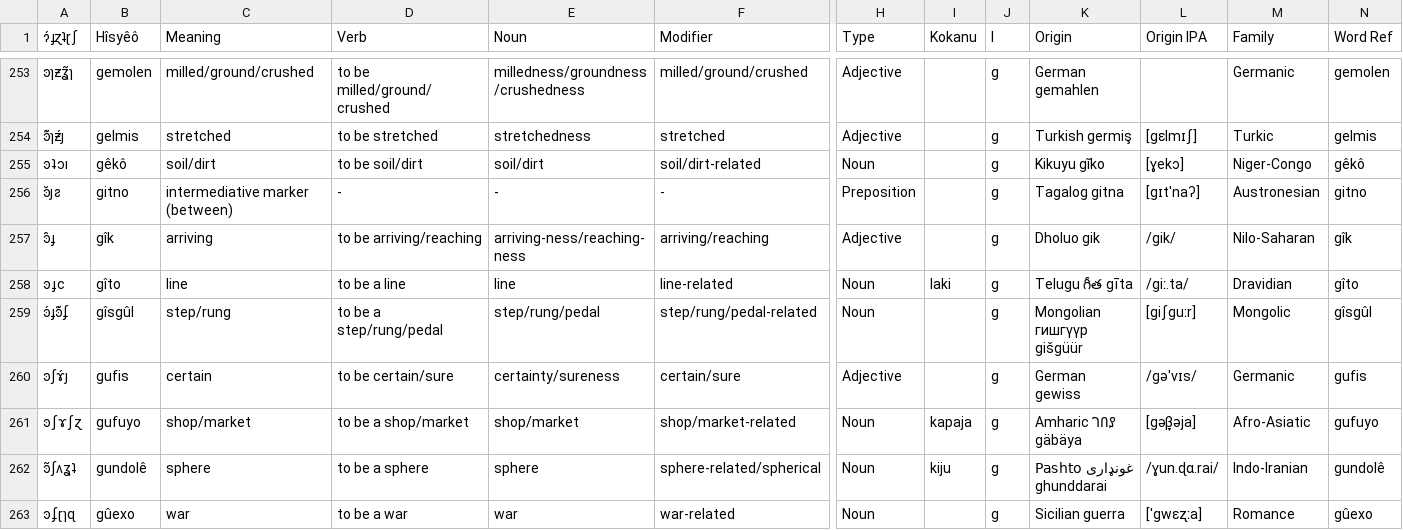
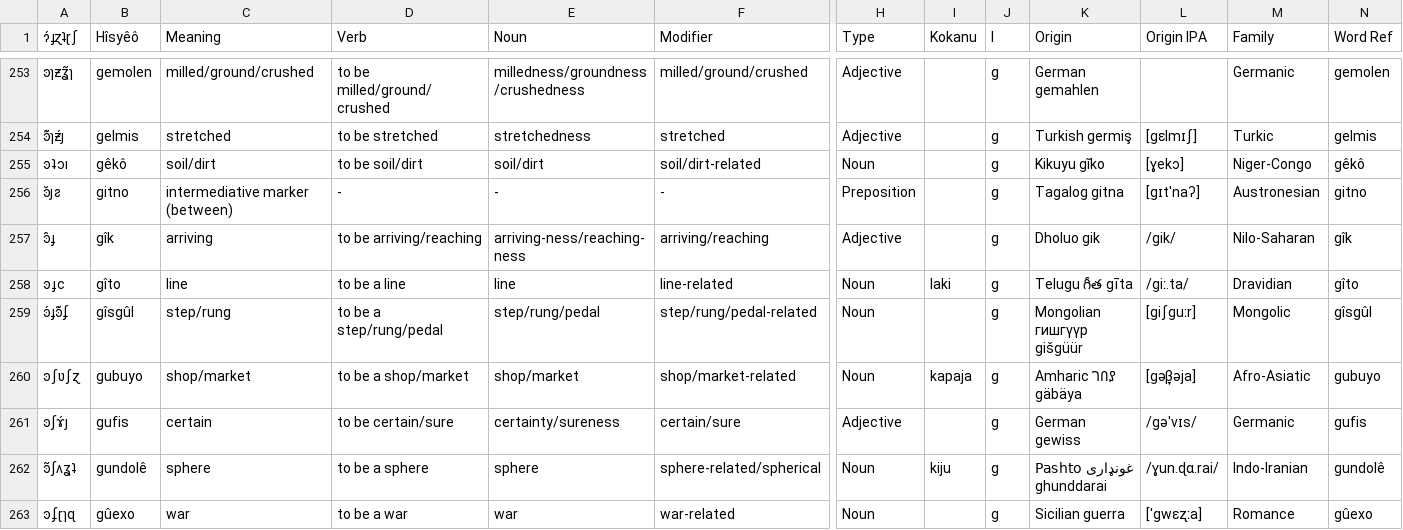
Before and after one commit to Hisyeo/Hisyeo.github.io, a CSV file: static/words.csv, drawn as a sheet; only a part is shown, gaps mark what is left out; removed rows and columns are numbered as before the commit, all else as after; rows hold the shown columns only; the diff names each change by its address in the sheet, - before the commit and + after, or states it on an @@ line.

Commit message:
Fix bad translliteration

```diff
--- a/static/words.csv
+++ b/static/words.csv
+row 260: ꜿʃʋʃɀ | gubuyo | shop/market | to be a shop/market | shop/market | shop/market-related | Noun | kapaja | g | Amharic ገበያ gäbäya | [gəβ̞əja] | Afro-Asiatic | gubuyo
-row 261: ꜿʃɤʃɀ | gufuyo | shop/market | to be a shop/market | shop/market | shop/market-related | Noun | kapaja | g | Amharic ገበያ gäbäya | [gəβ̞əja] | Afro-Asiatic | gufuyo
```
